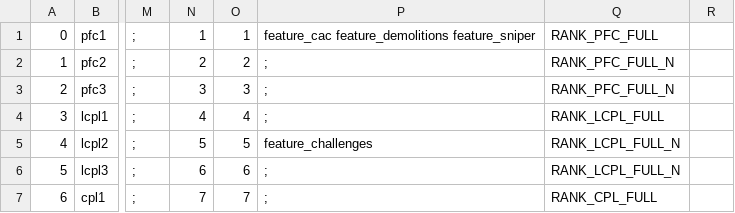
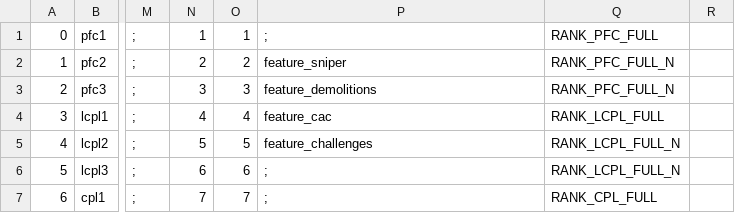
Before and after one commit to sahbi-ktifa/efaya-cod4-mod, a CSV file: mp/rankTable.csv, drawn as a sheet; only a part is shown, gaps mark what is left out; the diff names each change by its address in the sheet, - before the commit and + after, or states it on an @@ line.

```diff
--- a/mp/rankTable.csv
+++ b/mp/rankTable.csv
-P1: feature_cac feature_demolitions feature_sniper
+P1: ;
-P2: ;
+P2: feature_sniper
-P3: ;
+P3: feature_demolitions
-P4: ;
+P4: feature_cac
```
Also changed, not shown: 3 other files.
